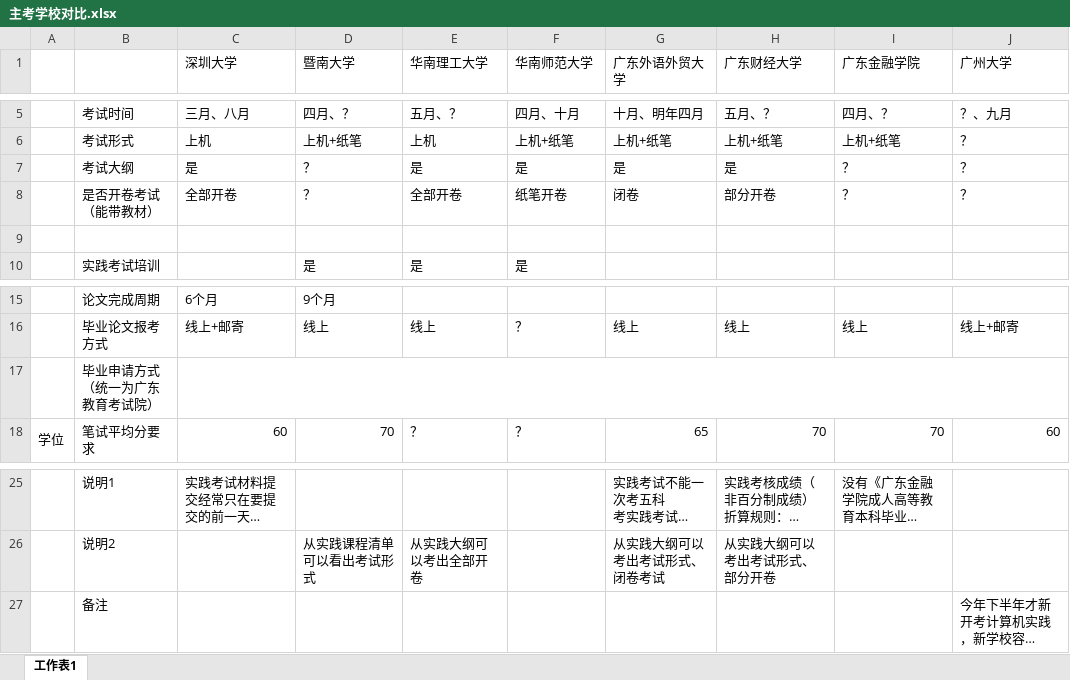
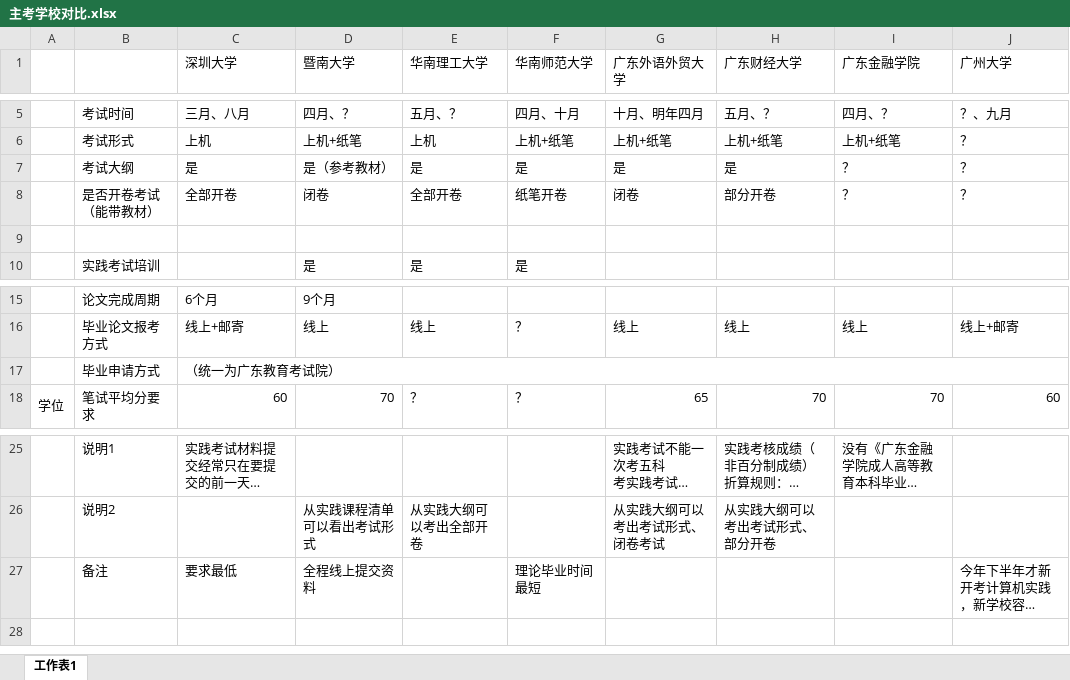
Before and after one commit to Byvm815/080901-self-study-exam, an Excel workbook: 自考本科/承办主考学校/主考学校对比.xlsx, sheet 工作表1, drawn as a sheet; only a part is shown, gaps mark what is left out; long unchanged cells end in …; values as stored, in another font and other column widths than the file's, no cell formats; removed rows and columns are numbered as before the commit, all else as after; ↵ is a line break in a cell; the diff names each change by its address in the sheet, - before the commit and + after, or states it on an @@ line.

```diff
--- a/自考本科/承办主考学校/主考学校对比.xlsx (sheet 工作表1)
+++ b/自考本科/承办主考学校/主考学校对比.xlsx (sheet 工作表1)
-D7 (暨南大学): ？
+D7 (暨南大学): 是（参考教材）
-D8 (暨南大学): ？
+D8 (暨南大学): 闭卷
-row 17:  | 毕业申请方式 ↵ （统一为广东教育考试院）
+row 17:  | 毕业申请方式 | （统一为广东教育考试院）
-C27 (深圳大学): (empty)
+C27 (深圳大学): 要求最低
-D27 (暨南大学): (empty)
+D27 (暨南大学): 全程线上提交资料
-F27 (华南师范大学): (empty)
+F27 (华南师范大学): 理论毕业时间最短
```
Also changed, not shown: cell formats, 2 other files.
